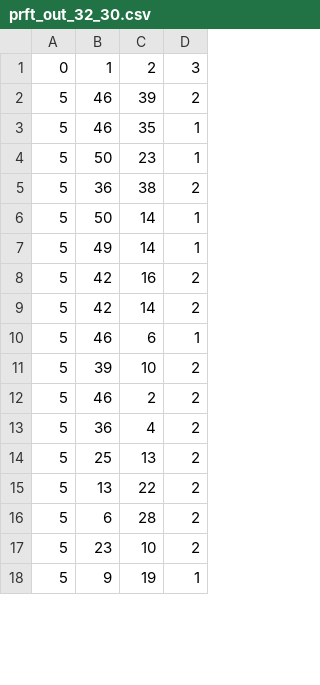
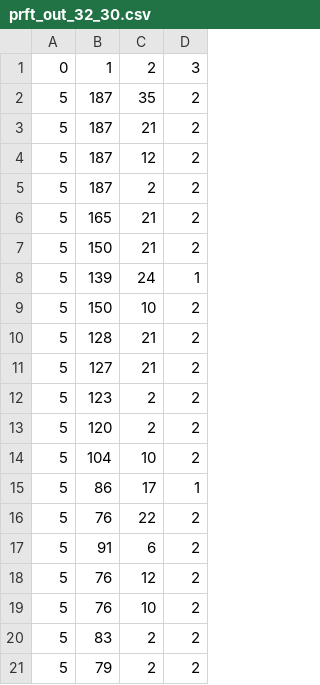
Before and after one commit to mohyunho/MOO_ELM, a CSV file: EA_log/prft_out_32_30.csv, drawn as a sheet; only a part is shown; the diff covers the shown part only.

```diff
--- a/EA_log/prft_out_32_30.csv
+++ b/EA_log/prft_out_32_30.csv
@@ -1,18 +1,21 @@
 0,1,2,3
-5,46,39,2
-5,46,35,1
-5,50,23,1
-5,36,38,2
-5,50,14,1
-5,49,14,1
-5,42,16,2
-5,42,14,2
-5,46,6,1
-5,39,10,2
-5,46,2,2
-5,36,4,2
-5,25,13,2
-5,13,22,2
-5,6,28,2
-5,23,10,2
-5,9,19,1
+5,187,35,2
+5,187,21,2
+5,187,12,2
+5,187,2,2
+5,165,21,2
+5,150,21,2
+5,139,24,1
+5,150,10,2
+5,128,21,2
+5,127,21,2
+5,123,2,2
+5,120,2,2
+5,104,10,2
+5,86,17,1
+5,76,22,2
+5,91,6,2
+5,76,12,2
+5,76,10,2
+5,83,2,2
+5,79,2,2
```
Also changed, not shown: 6 added rows, 8 removed rows and 19 edited cells elsewhere in this file, EA_log/mute_log_32_30.csv, 11 other files.
